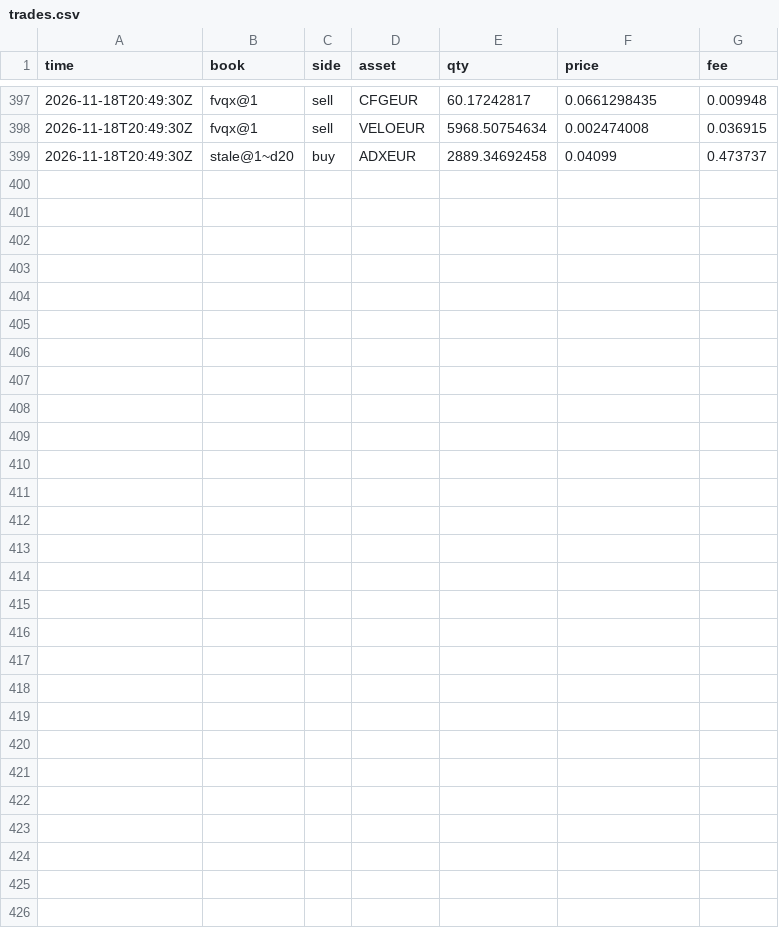
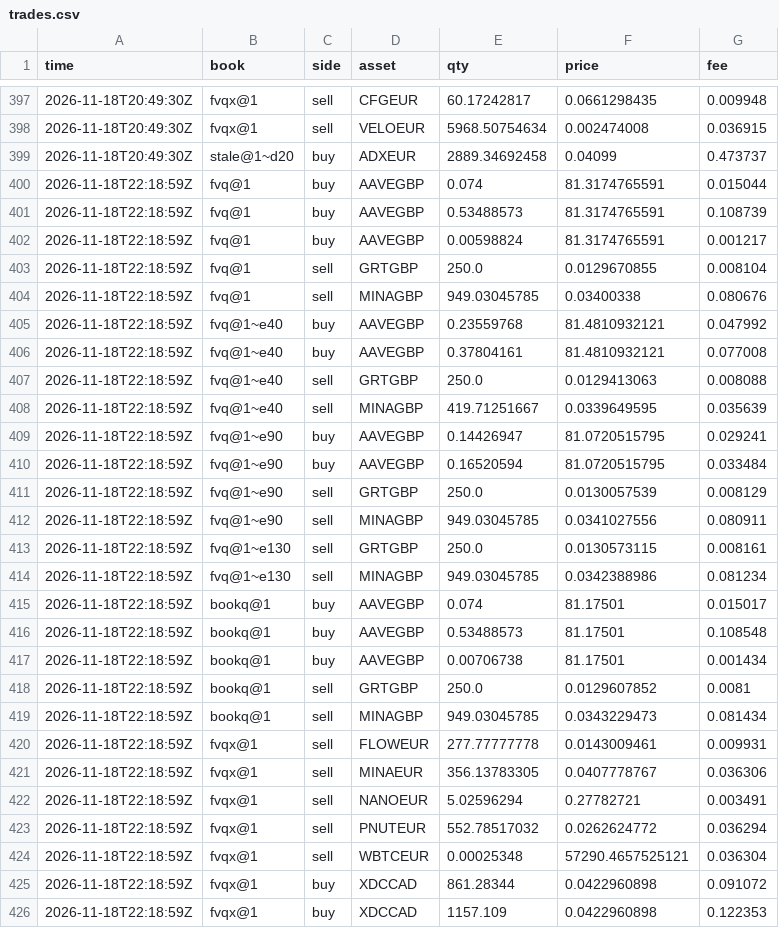
Before and after one commit to polyglyphanalytica/proptrade, a CSV file: data/trades.csv, drawn as a sheet; only a part is shown, gaps mark what is left out; the diff names each change by its address in the sheet, - before the commit and + after, or states it on an @@ line.

```diff
--- a/data/trades.csv
+++ b/data/trades.csv
+row 400: 2026-11-18T22:18:59Z | fvq@1 | buy | AAVEGBP | 0.074 | 81.3174765591 | 0.015044
+row 401: 2026-11-18T22:18:59Z | fvq@1 | buy | AAVEGBP | 0.53488573 | 81.3174765591 | 0.108739
+row 402: 2026-11-18T22:18:59Z | fvq@1 | buy | AAVEGBP | 0.00598824 | 81.3174765591 | 0.001217
+row 403: 2026-11-18T22:18:59Z | fvq@1 | sell | GRTGBP | 250.0 | 0.0129670855 | 0.008104
+row 404: 2026-11-18T22:18:59Z | fvq@1 | sell | MINAGBP | 949.03045785 | 0.03400338 | 0.080676
+row 405: 2026-11-18T22:18:59Z | fvq@1~e40 | buy | AAVEGBP | 0.23559768 | 81.4810932121 | 0.047992
+row 406: 2026-11-18T22:18:59Z | fvq@1~e40 | buy | AAVEGBP | 0.37804161 | 81.4810932121 | 0.077008
+row 407: 2026-11-18T22:18:59Z | fvq@1~e40 | sell | GRTGBP | 250.0 | 0.0129413063 | 0.008088
+row 408: 2026-11-18T22:18:59Z | fvq@1~e40 | sell | MINAGBP | 419.71251667 | 0.0339649595 | 0.035639
+row 409: 2026-11-18T22:18:59Z | fvq@1~e90 | buy | AAVEGBP | 0.14426947 | 81.0720515795 | 0.029241
+row 410: 2026-11-18T22:18:59Z | fvq@1~e90 | buy | AAVEGBP | 0.16520594 | 81.0720515795 | 0.033484
+row 411: 2026-11-18T22:18:59Z | fvq@1~e90 | sell | GRTGBP | 250.0 | 0.0130057539 | 0.008129
+row 412: 2026-11-18T22:18:59Z | fvq@1~e90 | sell | MINAGBP | 949.03045785 | 0.0341027556 | 0.080911
+row 413: 2026-11-18T22:18:59Z | fvq@1~e130 | sell | GRTGBP | 250.0 | 0.0130573115 | 0.008161
+row 414: 2026-11-18T22:18:59Z | fvq@1~e130 | sell | MINAGBP | 949.03045785 | 0.0342388986 | 0.081234
+row 415: 2026-11-18T22:18:59Z | bookq@1 | buy | AAVEGBP | 0.074 | 81.17501 | 0.015017
+row 416: 2026-11-18T22:18:59Z | bookq@1 | buy | AAVEGBP | 0.53488573 | 81.17501 | 0.108548
+row 417: 2026-11-18T22:18:59Z | bookq@1 | buy | AAVEGBP | 0.00706738 | 81.17501 | 0.001434
+row 418: 2026-11-18T22:18:59Z | bookq@1 | sell | GRTGBP | 250.0 | 0.0129607852 | 0.0081
+row 419: 2026-11-18T22:18:59Z | bookq@1 | sell | MINAGBP | 949.03045785 | 0.0343229473 | 0.081434
+row 420: 2026-11-18T22:18:59Z | fvqx@1 | sell | FLOWEUR | 277.77777778 | 0.0143009461 | 0.009931
+row 421: 2026-11-18T22:18:59Z | fvqx@1 | sell | MINAEUR | 356.13783305 | 0.0407778767 | 0.036306
+row 422: 2026-11-18T22:18:59Z | fvqx@1 | sell | NANOEUR | 5.02596294 | 0.27782721 | 0.003491
+row 423: 2026-11-18T22:18:59Z | fvqx@1 | sell | PNUTEUR | 552.78517032 | 0.0262624772 | 0.036294
+row 424: 2026-11-18T22:18:59Z | fvqx@1 | sell | WBTCEUR | 0.00025348 | 57290.4657525121 | 0.036304
+row 425: 2026-11-18T22:18:59Z | fvqx@1 | buy | XDCCAD | 861.28344 | 0.0422960898 | 0.091072
+row 426: 2026-11-18T22:18:59Z | fvqx@1 | buy | XDCCAD | 1157.109 | 0.0422960898 | 0.122353
```
Also changed, not shown: data/equity.csv, data/features.csv, 2 other files.
